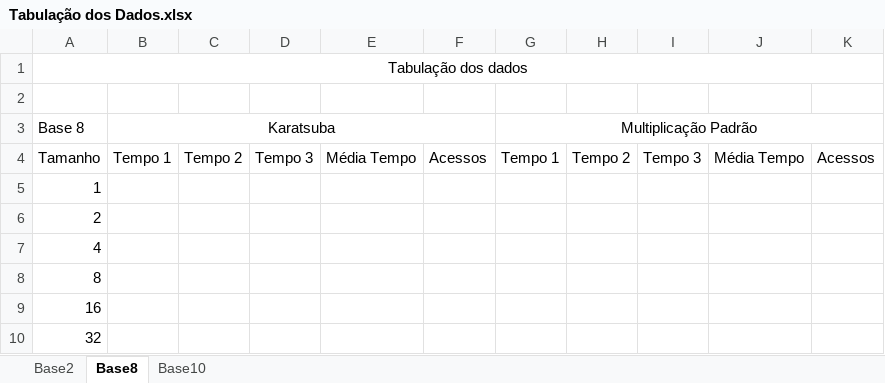
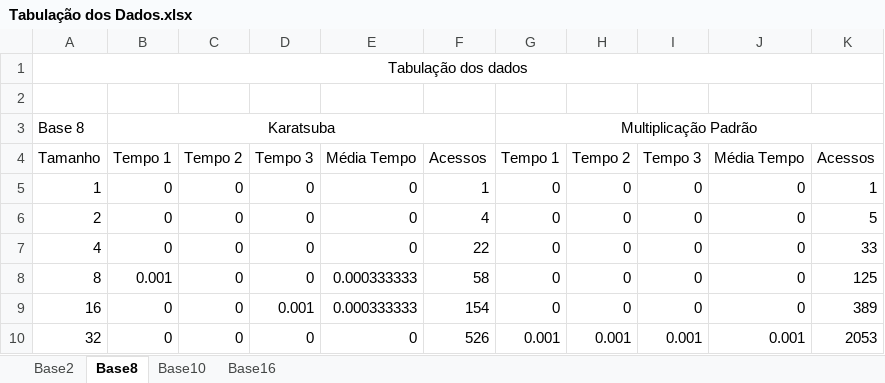
Before and after one commit to fmflavio/Karatsuba, an Excel workbook: Tabulação dos Dados.xlsx, sheet Base8, drawn as a sheet; only a part is shown; values as stored, in another font and other column widths than the file's, no borders; the diff covers the shown part only; the diff names each change by its address in the sheet, - before the commit and + after, or states it on an @@ line.

```diff
--- a/Tabulação dos Dados.xlsx (sheet Base8)
+++ b/Tabulação dos Dados.xlsx (sheet Base8)
+sheet tab: Base16
-B5:B7: (empty)
+B5:B7: 0
-C5:C10: (empty)
+C5:C10: 0
-D5:D8: (empty)
+D5:D8: 0
-E5:E7: (empty)
+E5:E7: 0
-F5: (empty)
+F5: 1
-G5:G9: (empty)
+G5:G9: 0
-H5:H9: (empty)
+H5:H9: 0
-I5:I9: (empty)
+I5:I9: 0
-J5:J9: (empty)
+J5:J9: 0
-K5: (empty)
+K5: 1
-F6: (empty)
+F6: 4
-K6: (empty)
+K6: 5
-F7: (empty)
+F7: 22
-K7: (empty)
+K7: 33
-B8: (empty)
+B8: 0.001
-E8:E9: (empty)
+E8:E9: 0.000333333
-F8: (empty)
+F8: 58
-K8: (empty)
+K8: 125
-B9:B10: (empty)
+B9:B10: 0
-D9: (empty)
+D9: 0.001
-F9: (empty)
+F9: 154
-K9: (empty)
+K9: 389
-D10: (empty)
+D10: 0
-E10: (empty)
+E10: 0
-F10: (empty)
+F10: 526
-G10: (empty)
+G10: 0.001
-H10: (empty)
+H10: 0.001
-I10: (empty)
+I10: 0.001
-J10: (empty)
+J10: 0.001
-K10: (empty)
+K10: 2053
```
Also changed, not shown: 1 added row and 80 edited cells elsewhere in this sheet, sheet Base2, sheet Base10, 4 other files.
